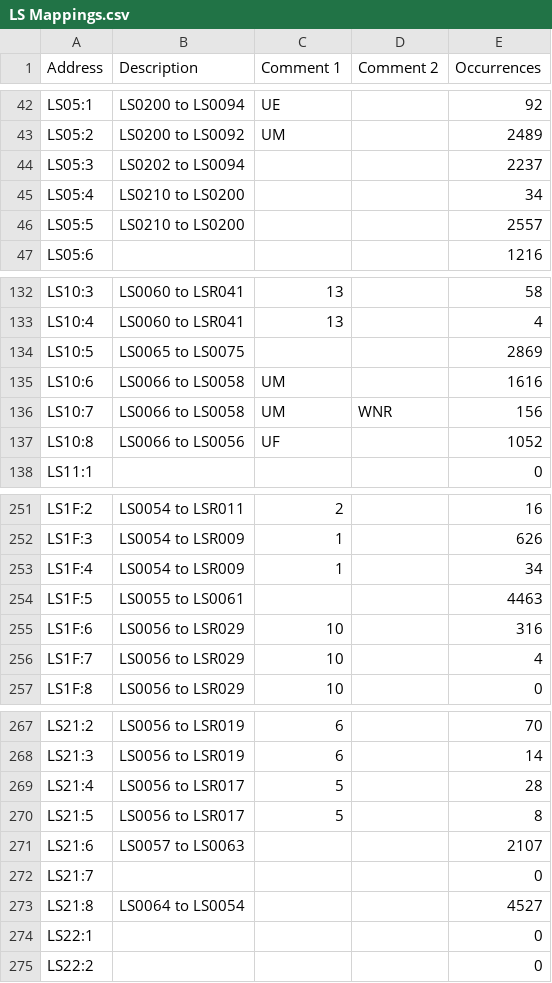
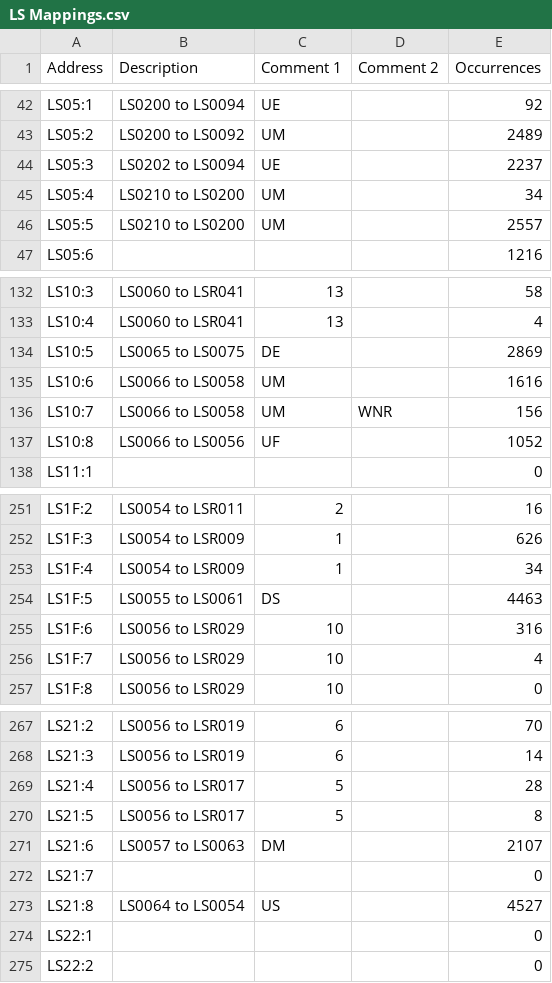
Before and after one commit to Shwam3/EASMData, a CSV file: LS Mappings.csv, drawn as a sheet; only a part is shown, gaps mark what is left out; the diff covers the shown part only.

```diff
--- a/LS Mappings.csv
+++ b/LS Mappings.csv
@@ -43,5 +43,5 @@ LS05:1,LS0200 to LS0094,UE,,92
 LS05:2,LS0200 to LS0092,UM,,2489
-LS05:3,LS0202 to LS0094,,,2237
-LS05:4,LS0210 to LS0200,,,34
-LS05:5,LS0210 to LS0200,,,2557
+LS05:3,LS0202 to LS0094,UE,,2237
+LS05:4,LS0210 to LS0200,UM,,34
+LS05:5,LS0210 to LS0200,UM,,2557
 LS05:6,,,,1216
@@ -133,3 +133,3 @@ LS10:3,LS0060 to LSR041,13,,58
 LS10:4,LS0060 to LSR041,13,,4
-LS10:5,LS0065 to LS0075,,,2869
+LS10:5,LS0065 to LS0075,DE,,2869
 LS10:6,LS0066 to LS0058,UM,,1616
@@ -253,3 +253,3 @@ LS1F:3,LS0054 to LSR009,1,,626
 LS1F:4,LS0054 to LSR009,1,,34
-LS1F:5,LS0055 to LS0061,,,4463
+LS1F:5,LS0055 to LS0061,DS,,4463
 LS1F:6,LS0056 to LSR029,10,,316
@@ -270,5 +270,5 @@ LS21:4,LS0056 to LSR017,5,,28
 LS21:5,LS0056 to LSR017,5,,8
-LS21:6,LS0057 to LS0063,,,2107
+LS21:6,LS0057 to LS0063,DM,,2107
 LS21:7,,,,0
-LS21:8,LS0064 to LS0054,,,4527
+LS21:8,LS0064 to LS0054,US,,4527
 LS22:1,,,,0
```
Also changed, not shown: 14 edited cells elsewhere in this file, 1 other file.
